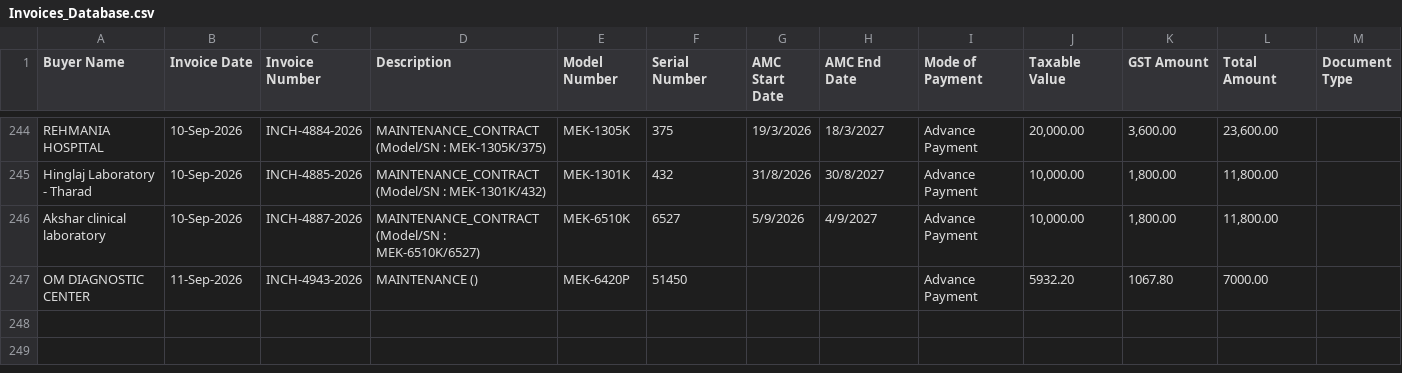
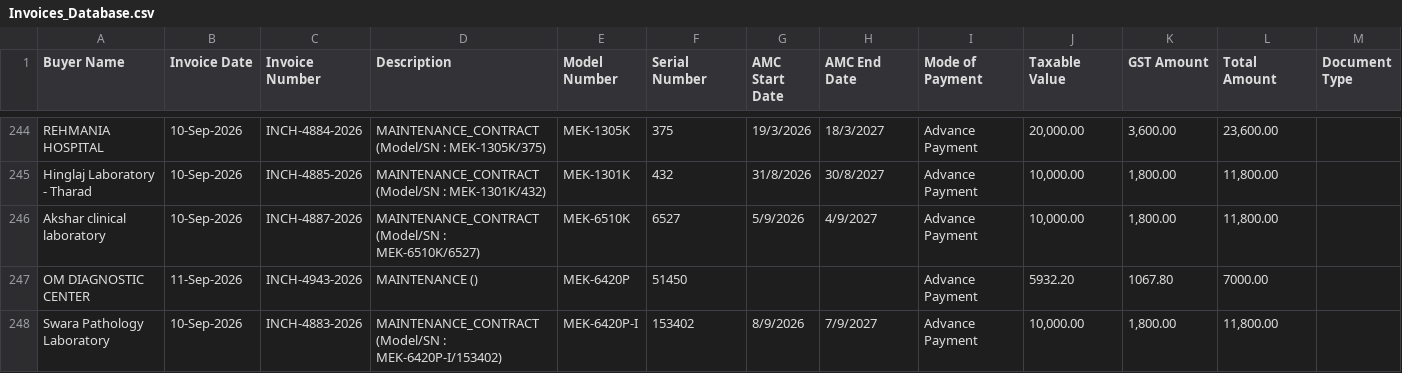
Before and after one commit to dehshat/invoice-tracker, a CSV file: Invoices_Database.csv, drawn as a sheet; only a part is shown, gaps mark what is left out.

Commit message:
Append new invoice data

```diff
--- a/Invoices_Database.csv
+++ b/Invoices_Database.csv
@@ -247 +247,2 @@
 "OM DIAGNOSTIC CENTER","11-Sep-2026","INCH-4943-2026","MAINTENANCE ()","MEK-6420P","51450","","","Advance Payment","5932.20","1067.80","7000.00",""
+"Swara Pathology Laboratory","10-Sep-2026","INCH-4883-2026","MAINTENANCE_CONTRACT (Model/SN : MEK-6420P-I/153402)","MEK-6420P-I","153402","8/9/2026","7/9/2027","Advance Payment","10,000.00","1,800.00","11,800.00",""
```
